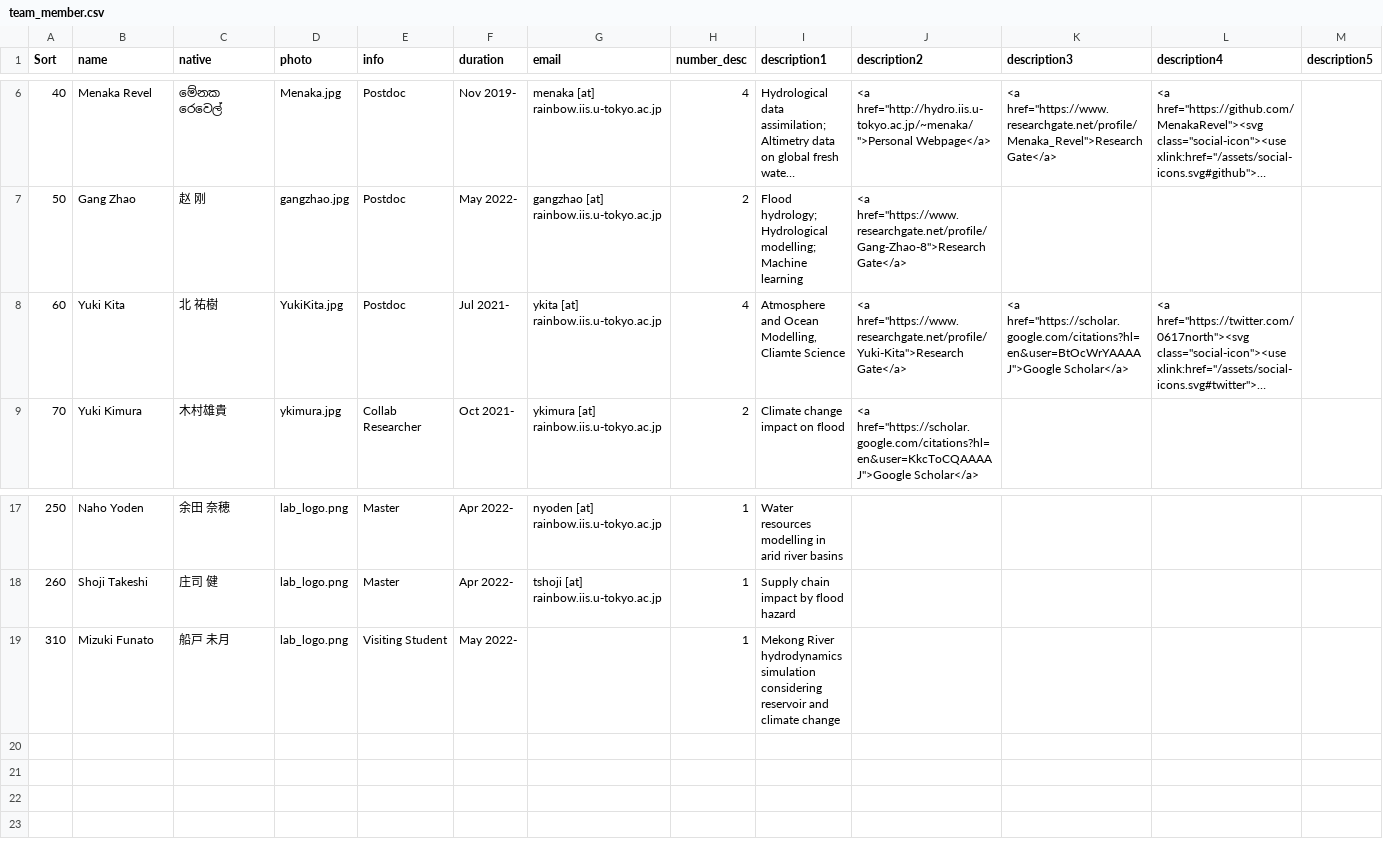
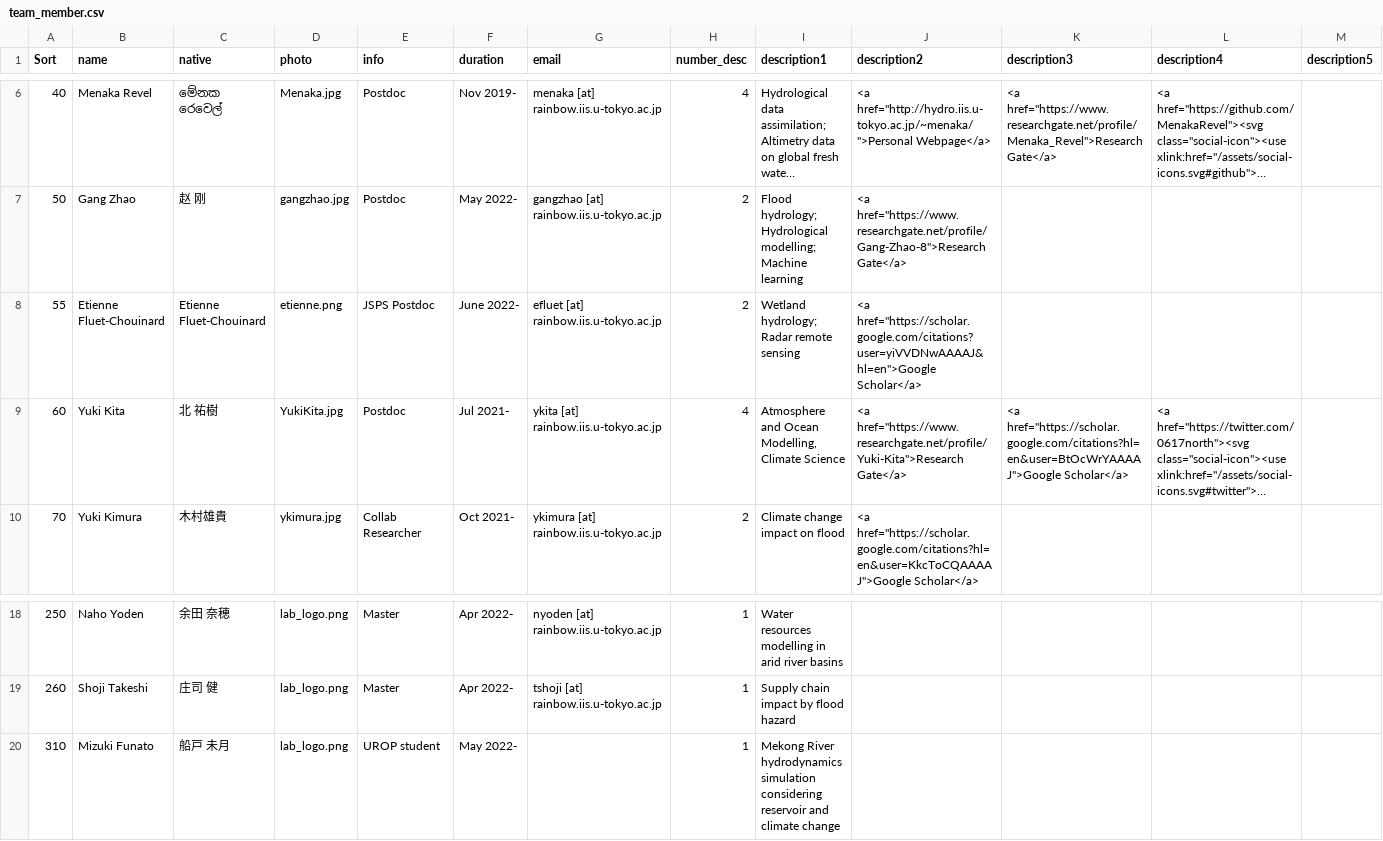
Before and after one commit to yjshen2022/Youjiangwebsite.github.io, a CSV file: _data/team_member.csv, drawn as a sheet; only a part is shown, gaps mark what is left out; long unchanged cells end in …; addresses are those after the commit; the diff names each change by its address in the sheet, - before the commit and + after, or states it on an @@ line.

Commit message:
etienne
Etienne added to member

```diff
--- a/_data/team_member.csv
+++ b/_data/team_member.csv
+row 8: 55 | Etienne Fluet-Chouinard | Etienne Fluet-Chouinard | etienne.png | JSPS Postdoc | June 2022- | efluet [at] rainbow.iis.u-tokyo.ac.jp | 2 | Wetland hydrology; Radar remote sensing | <a href="https://scholar.google.com/citations?user=yiVVDNwAAAAJ&hl=en">Google Scholar</a>
-I9 (description1): …Ocean Modelling, Cliamte Science
+I9 (description1): …Ocean Modelling, Climate Science
-E20 (info): Visiting Student
+E20 (info): UROP student
```
Also changed, not shown: 1 other file.
